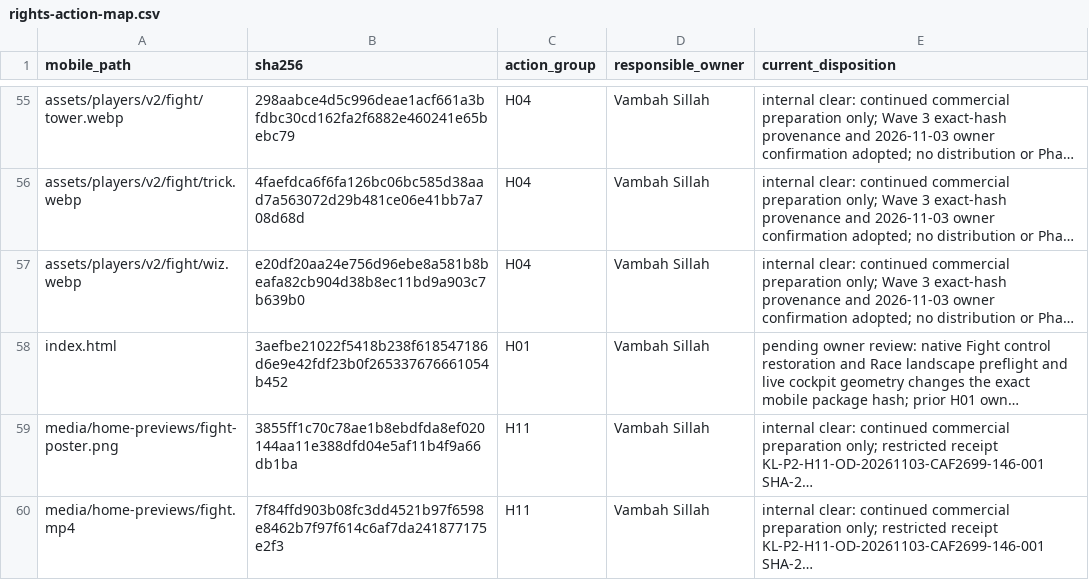
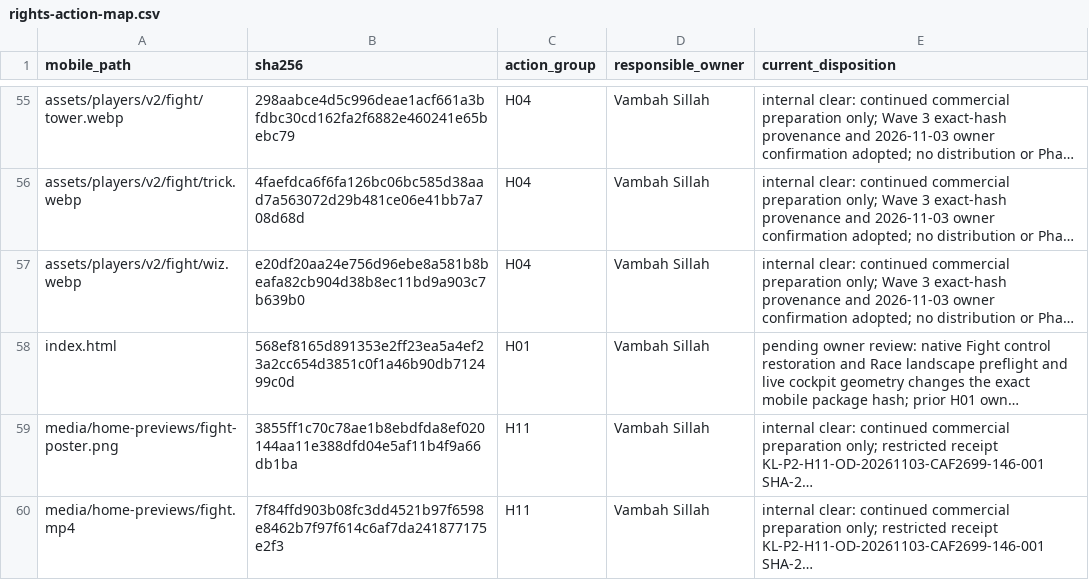
Before and after one commit to vsillah/KickLab, a CSV file: docs/release/rights-action-map.csv, drawn as a sheet; only a part is shown, gaps mark what is left out; long unchanged cells end in …; the diff names each change by its address in the sheet, - before the commit and + after, or states it on an @@ line.

```diff
--- a/docs/release/rights-action-map.csv
+++ b/docs/release/rights-action-map.csv
-B58 (sha256): 3aefbe21022f5418b238f618547186d6e9e42fdf23b0f265337676661054b452
+B58 (sha256): 568ef8165d891353e2ff23ea5a4ef23a2cc654d3851c0f1a46b90db712499c0d
```
Also changed, not shown: docs/release/shipped-file-rights.csv, 3 other files.
